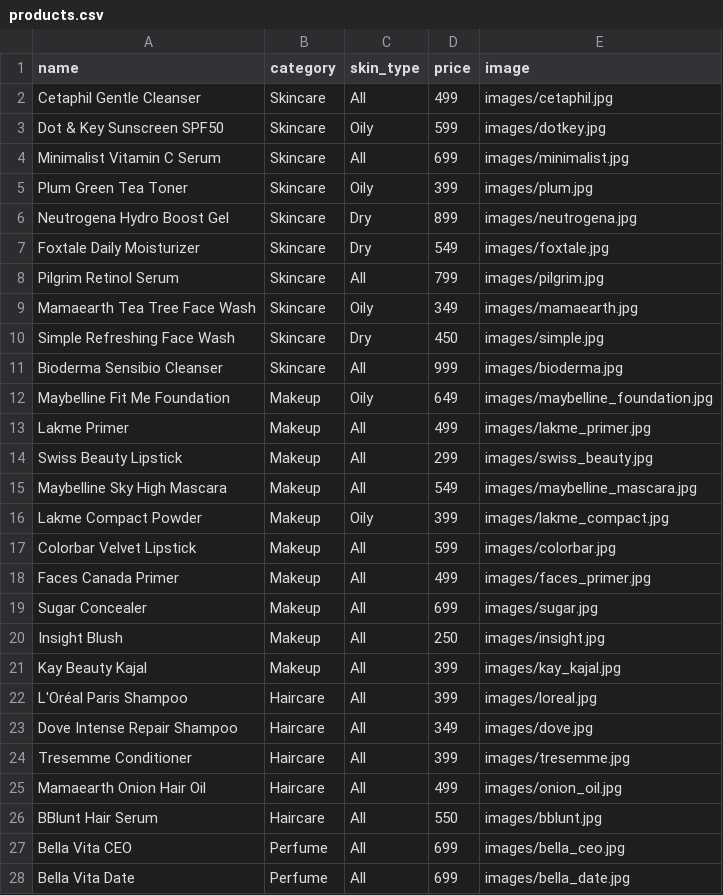
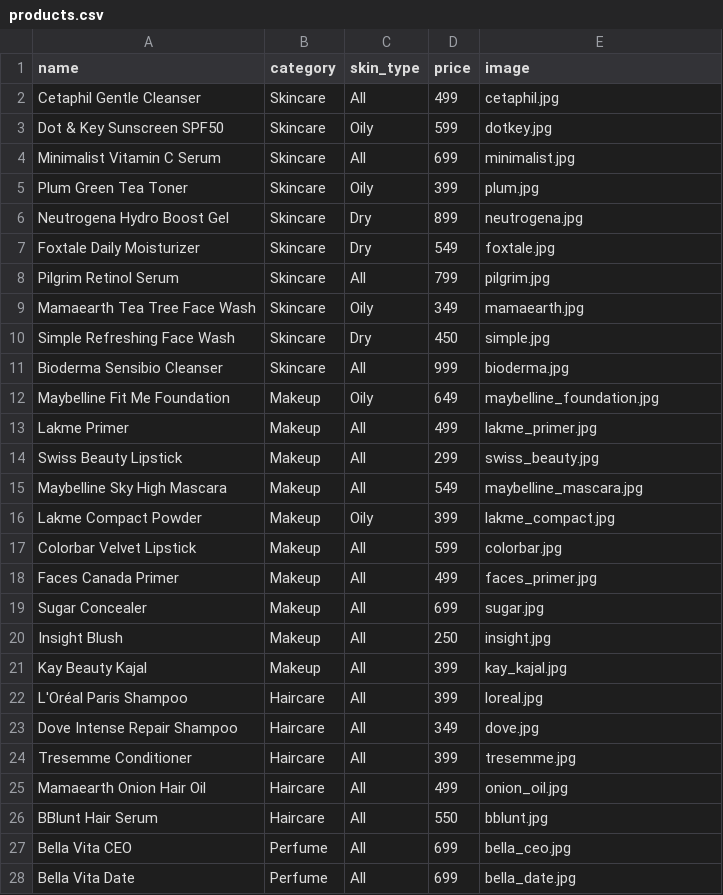
Before and after one commit to 1301-shraddha/glowcart-streamlit, a CSV file: products.csv, drawn as a sheet; only a part is shown; the diff covers the shown part only.

Commit message:
Fix image paths

```diff
--- a/products.csv
+++ b/products.csv
@@ -1,28 +1,28 @@
 name,category,skin_type,price,image
-Cetaphil Gentle Cleanser,Skincare,All,499,images/cetaphil.jpg
-Dot & Key Sunscreen SPF50,Skincare,Oily,599,images/dotkey.jpg
-Minimalist Vitamin C Serum,Skincare,All,699,images/minimalist.jpg
-Plum Green Tea Toner,Skincare,Oily,399,images/plum.jpg
-Neutrogena Hydro Boost Gel,Skincare,Dry,899,images/neutrogena.jpg
-Foxtale Daily Moisturizer,Skincare,Dry,549,images/foxtale.jpg
-Pilgrim Retinol Serum,Skincare,All,799,images/pilgrim.jpg
-Mamaearth Tea Tree Face Wash,Skincare,Oily,349,images/mamaearth.jpg
-Simple Refreshing Face Wash,Skincare,Dry,450,images/simple.jpg
-Bioderma Sensibio Cleanser,Skincare,All,999,images/bioderma.jpg
-Maybelline Fit Me Foundation,Makeup,Oily,649,images/maybelline_foundation.jpg
-Lakme Primer,Makeup,All,499,images/lakme_primer.jpg
-Swiss Beauty Lipstick,Makeup,All,299,images/swiss_beauty.jpg
-Maybelline Sky High Mascara,Makeup,All,549,images/maybelline_mascara.jpg
-Lakme Compact Powder,Makeup,Oily,399,images/lakme_compact.jpg
-Colorbar Velvet Lipstick,Makeup,All,599,images/colorbar.jpg
-Faces Canada Primer,Makeup,All,499,images/faces_primer.jpg
-Sugar Concealer,Makeup,All,699,images/sugar.jpg
-Insight Blush,Makeup,All,250,images/insight.jpg
-Kay Beauty Kajal,Makeup,All,399,images/kay_kajal.jpg
-L'Oréal Paris Shampoo,Haircare,All,399,images/loreal.jpg
-Dove Intense Repair Shampoo,Haircare,All,349,images/dove.jpg
-Tresemme Conditioner,Haircare,All,399,images/tresemme.jpg
-Mamaearth Onion Hair Oil,Haircare,All,499,images/onion_oil.jpg
-BBlunt Hair Serum,Haircare,All,550,images/bblunt.jpg
-Bella Vita CEO,Perfume,All,699,images/bella_ceo.jpg
-Bella Vita Date,Perfume,All,699,images/bella_date.jpg
+Cetaphil Gentle Cleanser,Skincare,All,499,cetaphil.jpg
+Dot & Key Sunscreen SPF50,Skincare,Oily,599,dotkey.jpg
+Minimalist Vitamin C Serum,Skincare,All,699,minimalist.jpg
+Plum Green Tea Toner,Skincare,Oily,399,plum.jpg
+Neutrogena Hydro Boost Gel,Skincare,Dry,899,neutrogena.jpg
+Foxtale Daily Moisturizer,Skincare,Dry,549,foxtale.jpg
+Pilgrim Retinol Serum,Skincare,All,799,pilgrim.jpg
+Mamaearth Tea Tree Face Wash,Skincare,Oily,349,mamaearth.jpg
+Simple Refreshing Face Wash,Skincare,Dry,450,simple.jpg
+Bioderma Sensibio Cleanser,Skincare,All,999,bioderma.jpg
+Maybelline Fit Me Foundation,Makeup,Oily,649,maybelline_foundation.jpg
+Lakme Primer,Makeup,All,499,lakme_primer.jpg
+Swiss Beauty Lipstick,Makeup,All,299,swiss_beauty.jpg
+Maybelline Sky High Mascara,Makeup,All,549,maybelline_mascara.jpg
+Lakme Compact Powder,Makeup,Oily,399,lakme_compact.jpg
+Colorbar Velvet Lipstick,Makeup,All,599,colorbar.jpg
+Faces Canada Primer,Makeup,All,499,faces_primer.jpg
+Sugar Concealer,Makeup,All,699,sugar.jpg
+Insight Blush,Makeup,All,250,insight.jpg
+Kay Beauty Kajal,Makeup,All,399,kay_kajal.jpg
+L'Oréal Paris Shampoo,Haircare,All,399,loreal.jpg
+Dove Intense Repair Shampoo,Haircare,All,349,dove.jpg
+Tresemme Conditioner,Haircare,All,399,tresemme.jpg
+Mamaearth Onion Hair Oil,Haircare,All,499,onion_oil.jpg
+BBlunt Hair Serum,Haircare,All,550,bblunt.jpg
+Bella Vita CEO,Perfume,All,699,bella_ceo.jpg
+Bella Vita Date,Perfume,All,699,bella_date.jpg
```
Also changed, not shown: 3 edited cells elsewhere in this file, 1 other file.
